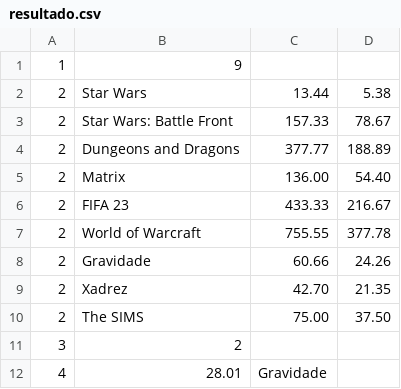
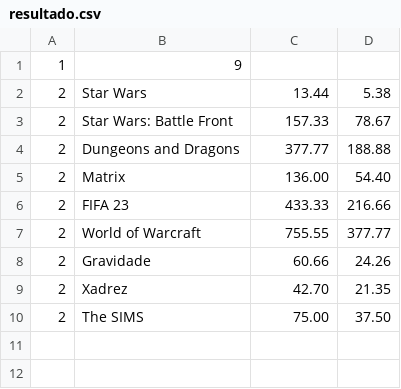
Before and after one commit to guilhermekollet/ACMEFun, a CSV file: data/resultado.csv, drawn as a sheet.

```diff
--- a/data/resultado.csv
+++ b/data/resultado.csv
@@ -3,6 +3,6 @@
 2;Star Wars: Battle Front;157.33;78.67
-2;Dungeons and Dragons;377.77;188.89
+2;Dungeons and Dragons;377.77;188.88
 2;Matrix;136.00;54.40
-2;FIFA 23;433.33;216.67
-2;World of Warcraft;755.55;377.78
+2;FIFA 23;433.33;216.66
+2;World of Warcraft;755.55;377.77
 2;Gravidade;60.66;24.26
@@ -10,3 +10 @@
 2;The SIMS;75.00;37.50
-3;2
-4;28.01;Gravidade
```
Also changed, not shown: 5 other files.
